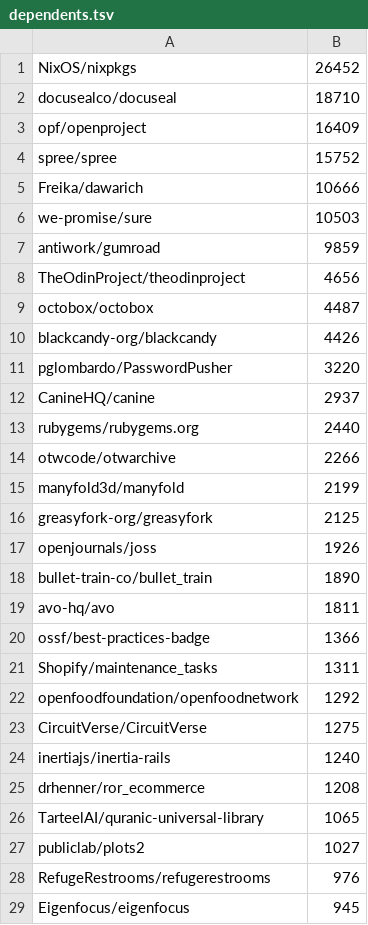
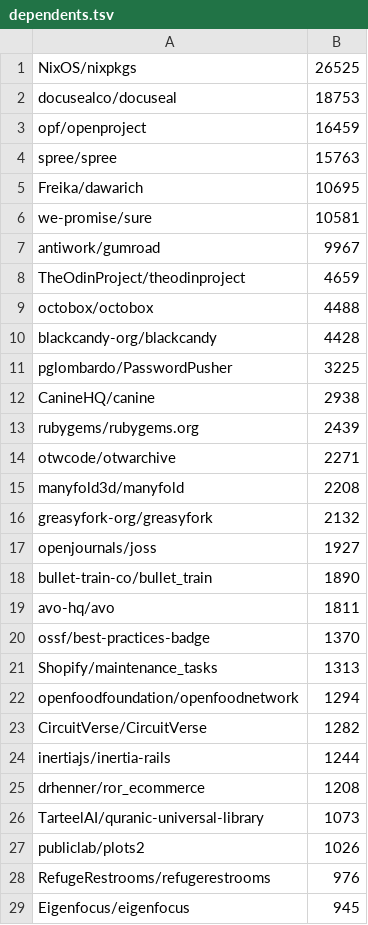
Before and after one commit to ddnexus/pagy, a TSV file: scripts/dependents.tsv, drawn as a sheet; only a part is shown; the diff covers the shown part only.

```diff
--- a/scripts/dependents.tsv
+++ b/scripts/dependents.tsv
@@ -1,28 +1,28 @@
-NixOS/nixpkgs	26452
-docusealco/docuseal	18710
-opf/openproject	16409
-spree/spree	15752
-Freika/dawarich	10666
-we-promise/sure	10503
-antiwork/gumroad	9859
-TheOdinProject/theodinproject	4656
-octobox/octobox	4487
-blackcandy-org/blackcandy	4426
-pglombardo/PasswordPusher	3220
-CanineHQ/canine	2937
-rubygems/rubygems.org	2440
-otwcode/otwarchive	2266
-manyfold3d/manyfold	2199
-greasyfork-org/greasyfork	2125
-openjournals/joss	1926
+NixOS/nixpkgs	26525
+docusealco/docuseal	18753
+opf/openproject	16459
+spree/spree	15763
+Freika/dawarich	10695
+we-promise/sure	10581
+antiwork/gumroad	9967
+TheOdinProject/theodinproject	4659
+octobox/octobox	4488
+blackcandy-org/blackcandy	4428
+pglombardo/PasswordPusher	3225
+CanineHQ/canine	2938
+rubygems/rubygems.org	2439
+otwcode/otwarchive	2271
+manyfold3d/manyfold	2208
+greasyfork-org/greasyfork	2132
+openjournals/joss	1927
 bullet-train-co/bullet_train	1890
 avo-hq/avo	1811
-ossf/best-practices-badge	1366
-Shopify/maintenance_tasks	1311
-openfoodfoundation/openfoodnetwork	1292
-CircuitVerse/CircuitVerse	1275
-inertiajs/inertia-rails	1240
+ossf/best-practices-badge	1370
+Shopify/maintenance_tasks	1313
+openfoodfoundation/openfoodnetwork	1294
+CircuitVerse/CircuitVerse	1282
+inertiajs/inertia-rails	1244
 drhenner/ror_ecommerce	1208
-TarteelAI/quranic-universal-library	1065
-publiclab/plots2	1027
+TarteelAI/quranic-universal-library	1073
+publiclab/plots2	1026
 RefugeRestrooms/refugerestrooms	976
```
Also changed, not shown: 22 added rows, 41 removed rows and 23 edited cells elsewhere in this file, 31 other files.
